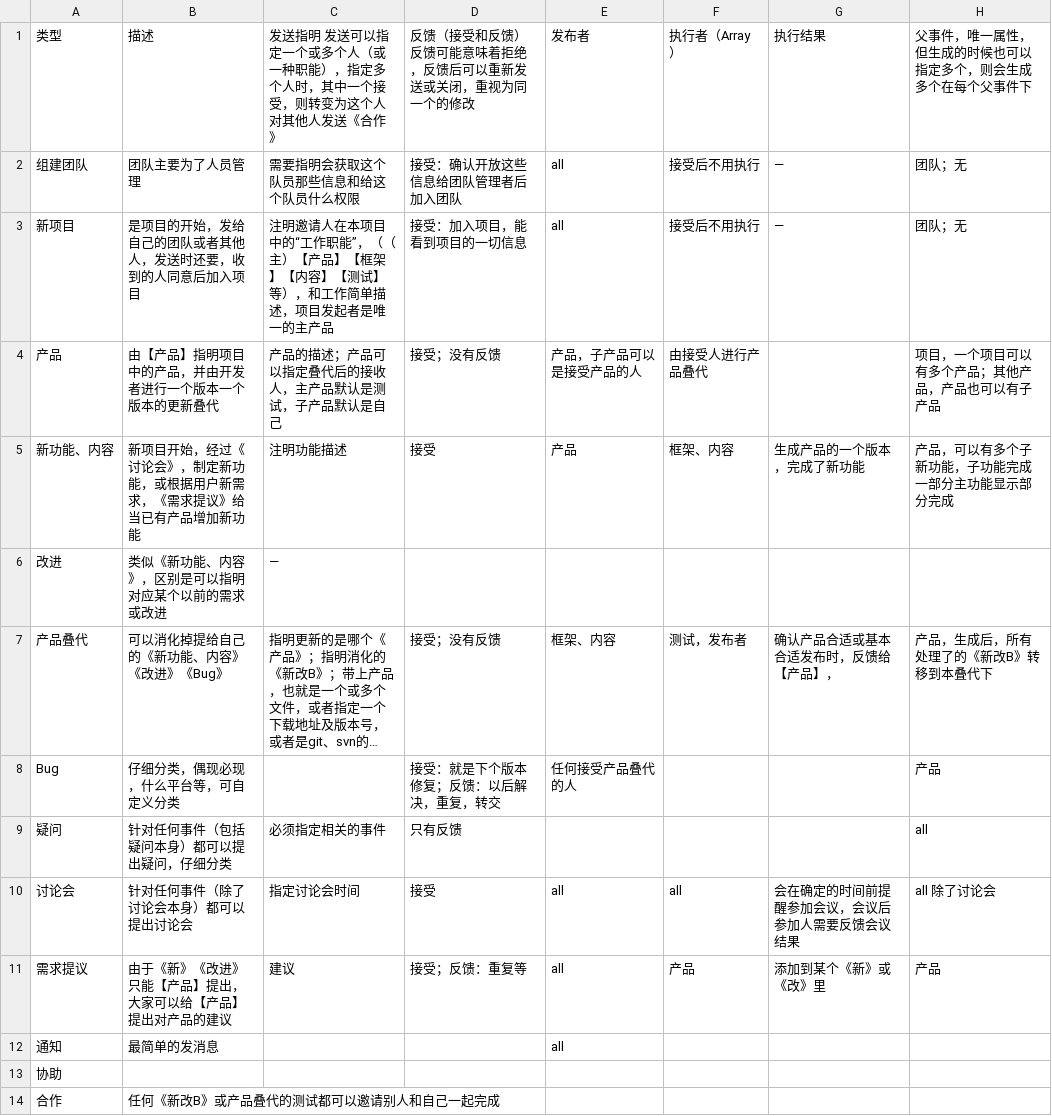
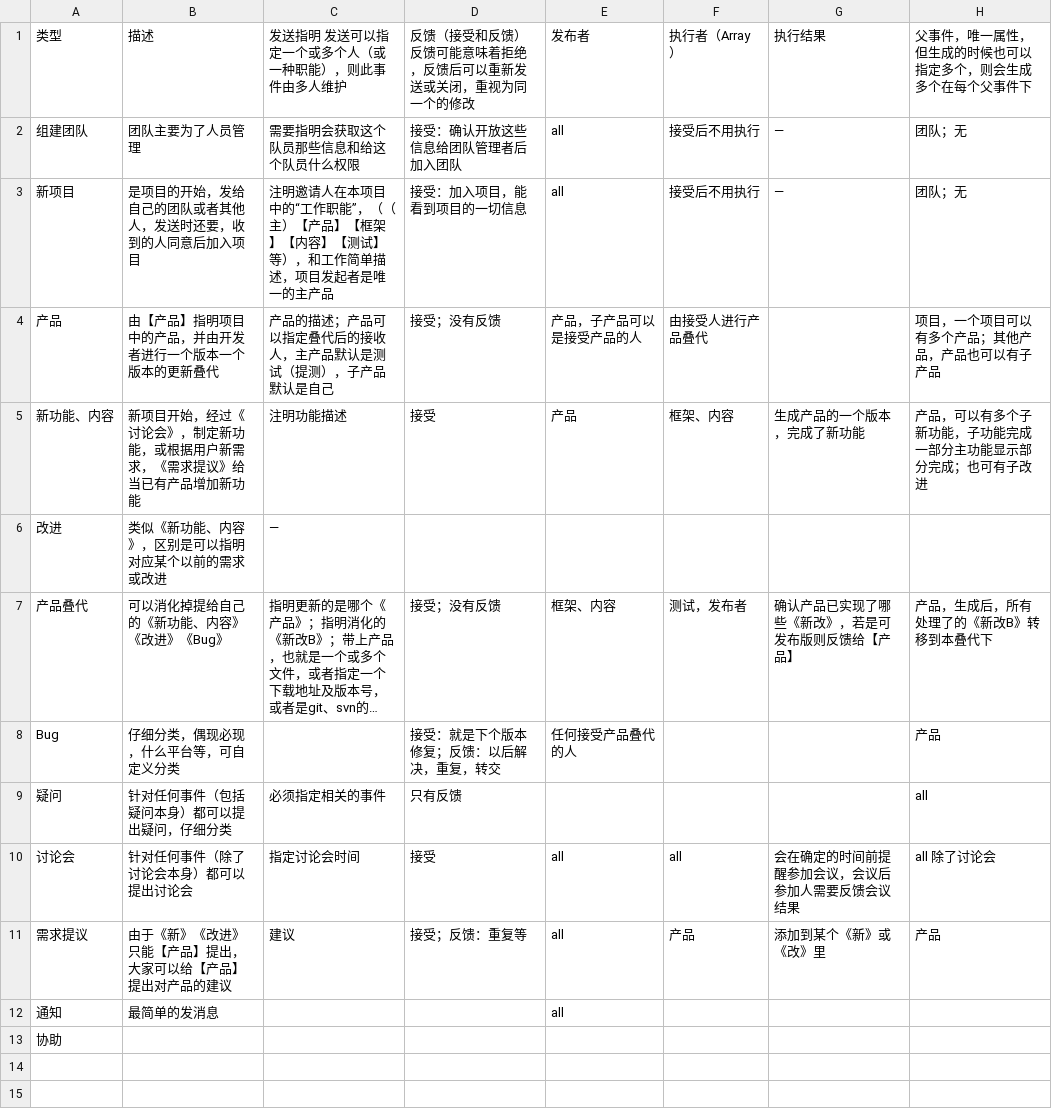
Before and after one commit to frosen/myDoc, a CSV file: warlock/事件表-事件.csv, drawn as a sheet; long unchanged cells end in …; the diff names each change by its address in the sheet, - before the commit and + after, or states it on an @@ line.

```diff
--- a/warlock/事件表-事件.csv
+++ b/warlock/事件表-事件.csv
-C1: 发送指明 发送可以指定一个或多个人（或一种职能），指定多个人时，其中一个接受，则转变为这个人对其他人发送《合作》
+C1: 发送指明 发送可以指定一个或多个人（或一种职能），则此事件由多人维护
-C4: 产品的描述；产品可以指定叠代后的接收人，主产品默认是测试，子产品默认是自己
+C4: 产品的描述；产品可以指定叠代后的接收人，主产品默认是测试（提测），子产品默认是自己
-H5: 产品，可以有多个子新功能，子功能完成一部分主功能显示部分完成
+H5: 产品，可以有多个子新功能，子功能完成一部分主功能显示部分完成；也可有子改进
-G7: 确认产品合适或基本合适发布时，反馈给【产品】，
+G7: 确认产品已实现了哪些《新改》，若是可发布版则反馈给【产品】
-row 14: 合作 | 任何《新改B》或产品叠代的测试都可以邀请别人和自己一起完成
```
Also changed, not shown: 1 other file.
